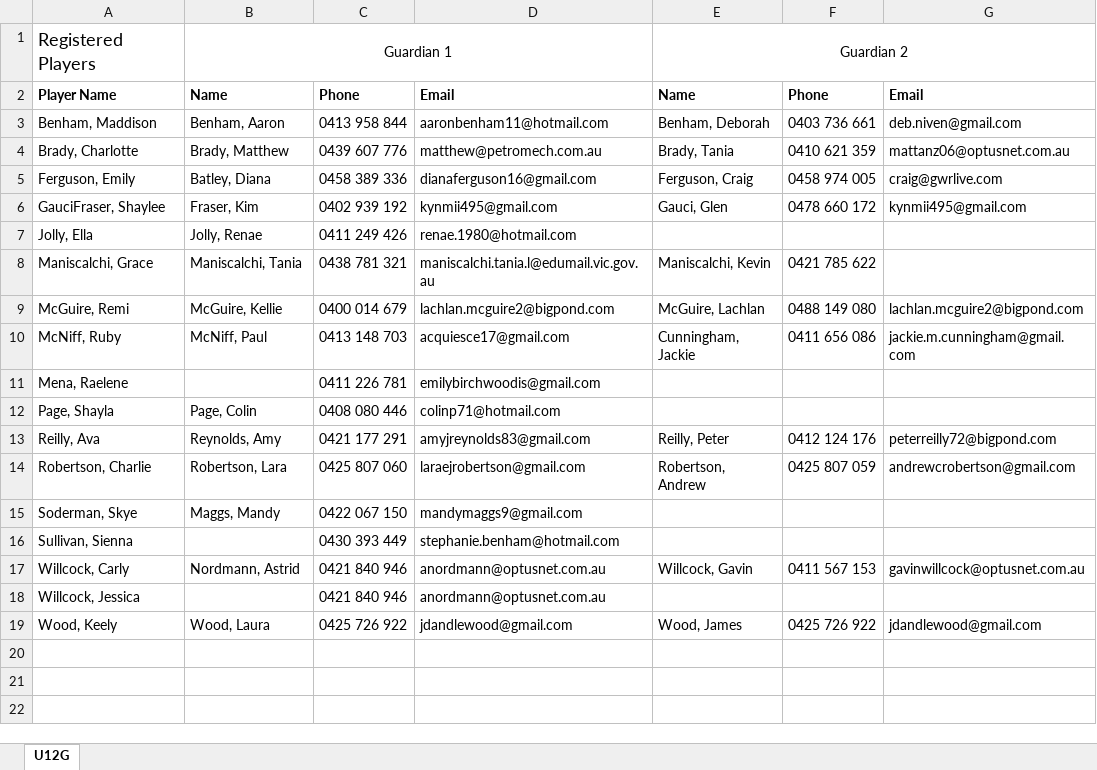
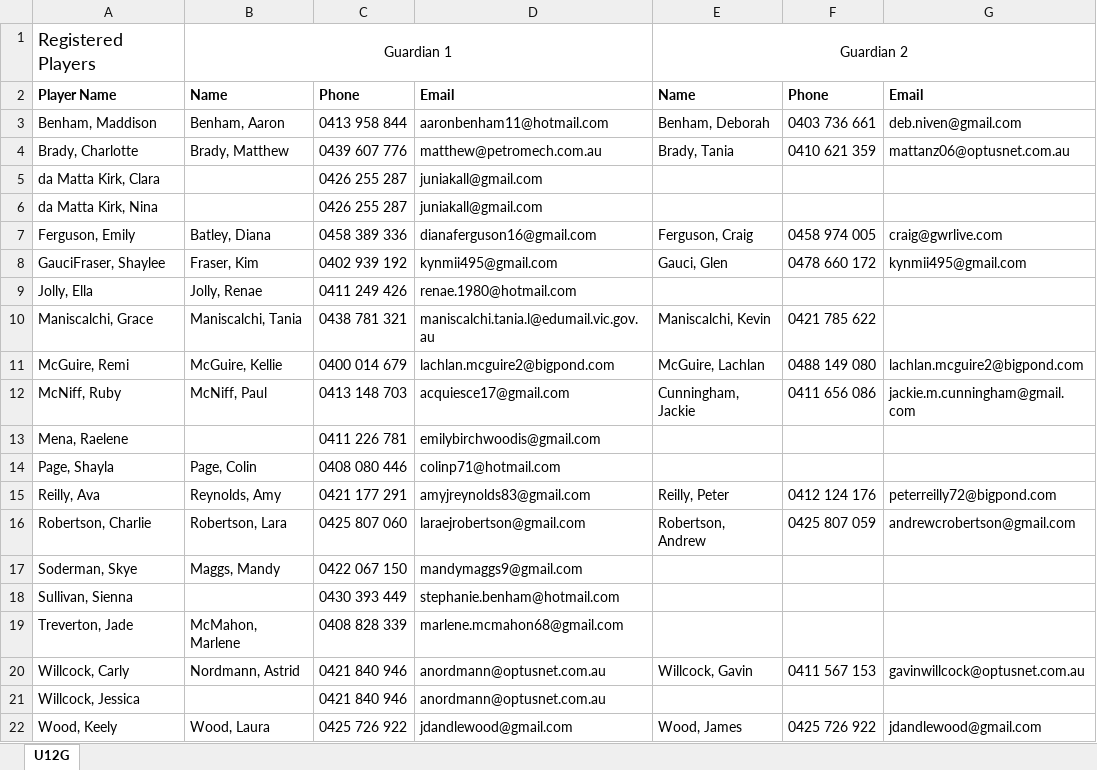
Before and after one commit to andrewcrobertson/bjfc, an Excel workbook: static/contact/U12G.xlsx, sheet U12G, drawn as a sheet; values as stored, in another font and other column widths than the file's, no borders; the diff names each change by its address in the sheet, - before the commit and + after, or states it on an @@ line.

```diff
--- a/static/contact/U12G.xlsx (sheet U12G)
+++ b/static/contact/U12G.xlsx (sheet U12G)
+row 5: da Matta Kirk, Clara |  | 0426 255 287 | juniakall@gmail.com
+row 6: da Matta Kirk, Nina |  | 0426 255 287 | juniakall@gmail.com
+row 19: Treverton, Jade | McMahon, Marlene | 0408 828 339 | marlene.mcmahon68@gmail.com
```
Also changed, not shown: static/contact/U10M.xlsx, static/contact/U16G.xlsx, 46 other files.
